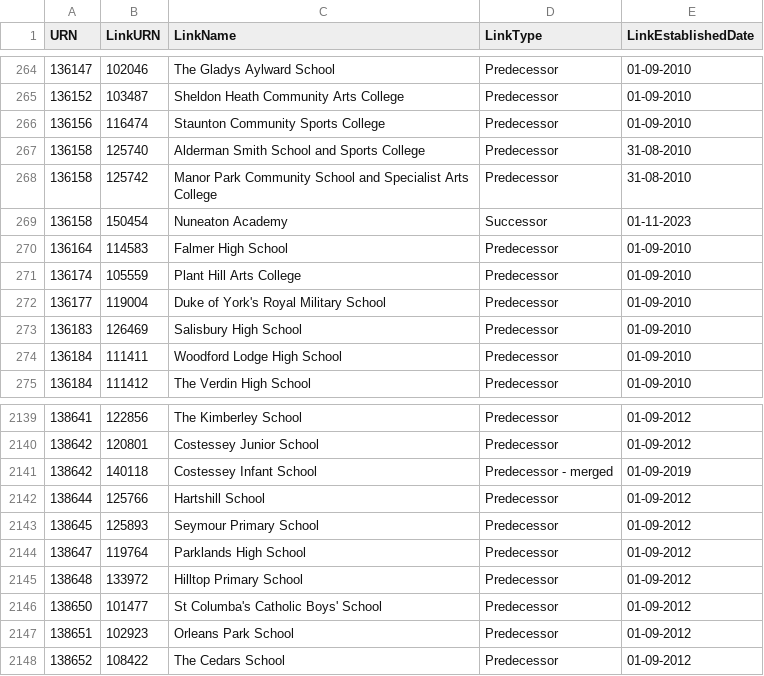
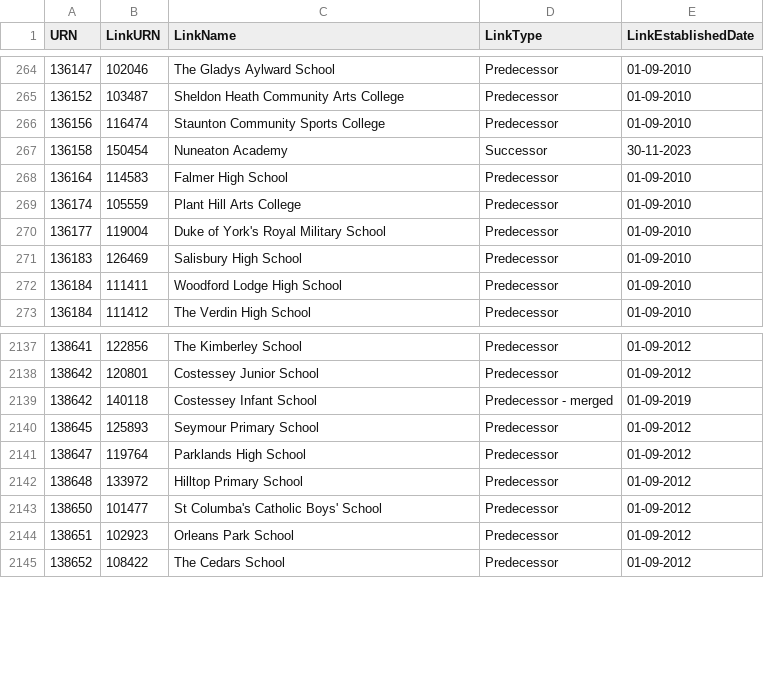
Before and after one commit to aircury/public-uk-education-data, a CSV file: edubase/academies-and-free-schools/links_edubaseallacademiesandfree.csv, drawn as a sheet; only a part is shown, gaps mark what is left out.

```diff
--- a/edubase/academies-and-free-schools/links_edubaseallacademiesandfree.csv
+++ b/edubase/academies-and-free-schools/links_edubaseallacademiesandfree.csv
@@ -266,5 +266,3 @@
 136156,116474,"Staunton Community Sports College","Predecessor","01-09-2010"
-136158,125740,"Alderman Smith School and Sports College","Predecessor","31-08-2010"
-136158,125742,"Manor Park Community School and Specialist Arts College","Predecessor","31-08-2010"
-136158,150454,"Nuneaton Academy","Successor","01-11-2023"
+136158,150454,"Nuneaton Academy","Successor","30-11-2023"
 136164,114583,"Falmer High School","Predecessor","01-09-2010"
@@ -2141,3 +2139,2 @@
 138642,140118,"Costessey Infant School","Predecessor - merged","01-09-2019"
-138644,125766,"Hartshill School","Predecessor","01-09-2012"
 138645,125893,"Seymour Primary School","Predecessor","01-09-2012"
```
Also changed, not shown: edubase/state-funded/links_edubaseallstatefunded.csv, 3 other files.
